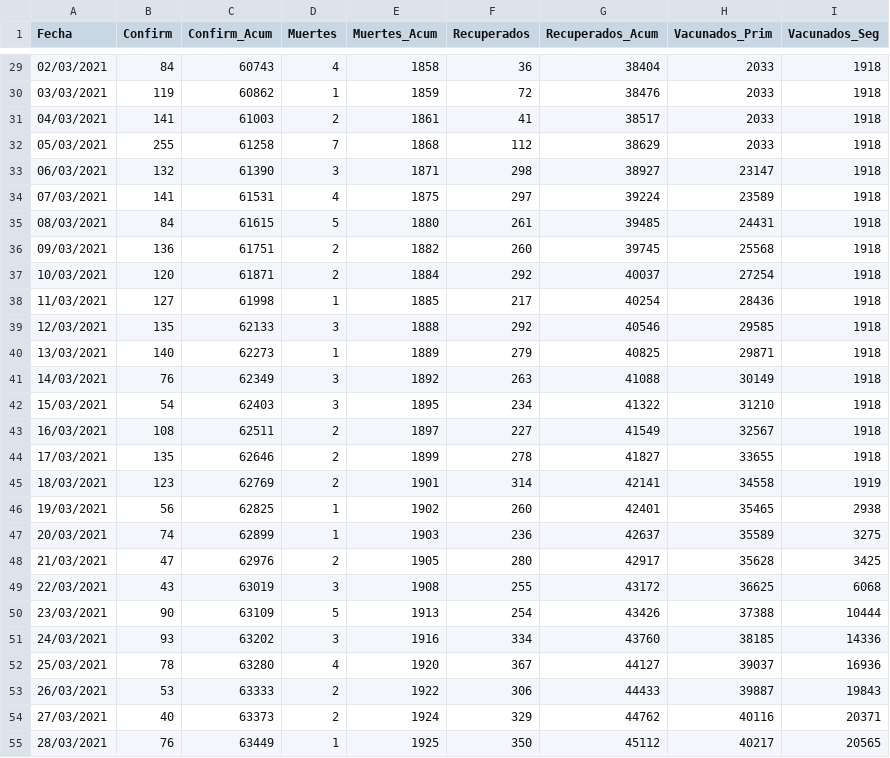
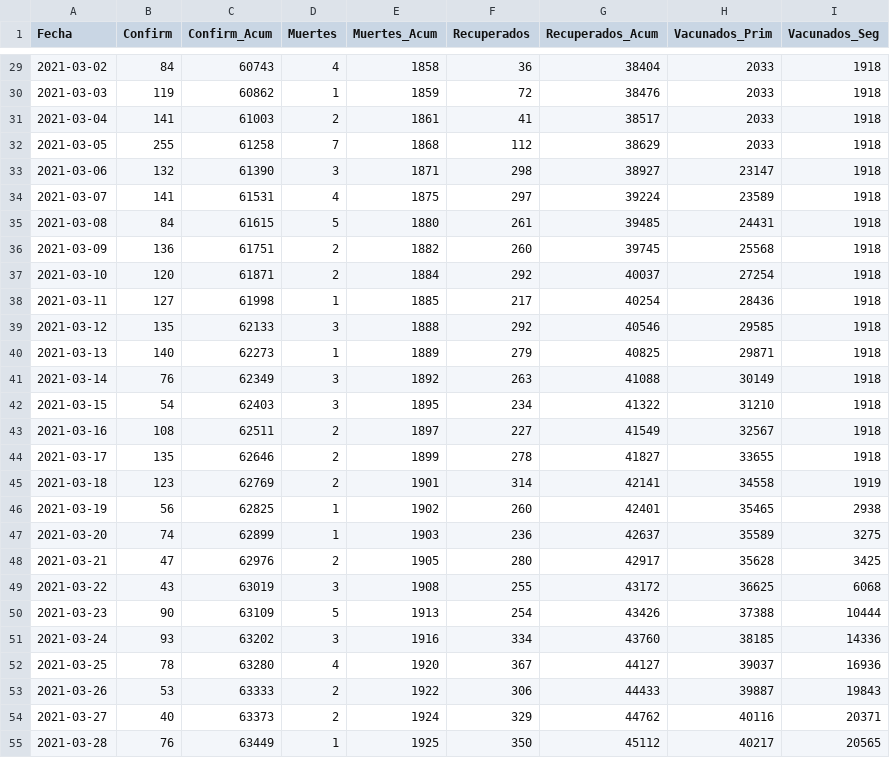
Before and after one commit to AlejoErwin/Backend-Covid19, a CSV file: DataCovid19/DataCity/La_Paz.csv, drawn as a sheet; only a part is shown, gaps mark what is left out; the diff covers the shown part only.

```diff
--- a/DataCovid19/DataCity/La_Paz.csv
+++ b/DataCovid19/DataCity/La_Paz.csv
@@ -29,27 +29,27 @@ Fecha,Confirm,Confirm_Acum,Muertes,Muertes_Acum,Recuperados,Recuperados_Acum,Vac
-02/03/2021,84,60743,4,1858,36,38404,2033,1918
-03/03/2021,119,60862,1,1859,72,38476,2033,1918
-04/03/2021,141,61003,2,1861,41,38517,2033,1918
-05/03/2021,255,61258,7,1868,112,38629,2033,1918
-06/03/2021,132,61390,3,1871,298,38927,23147,1918
-07/03/2021,141,61531,4,1875,297,39224,23589,1918
-08/03/2021,84,61615,5,1880,261,39485,24431,1918
-09/03/2021,136,61751,2,1882,260,39745,25568,1918
-10/03/2021,120,61871,2,1884,292,40037,27254,1918
-11/03/2021,127,61998,1,1885,217,40254,28436,1918
-12/03/2021,135,62133,3,1888,292,40546,29585,1918
-13/03/2021,140,62273,1,1889,279,40825,29871,1918
-14/03/2021,76,62349,3,1892,263,41088,30149,1918
-15/03/2021,54,62403,3,1895,234,41322,31210,1918
-16/03/2021,108,62511,2,1897,227,41549,32567,1918
-17/03/2021,135,62646,2,1899,278,41827,33655,1918
-18/03/2021,123,62769,2,1901,314,42141,34558,1919
-19/03/2021,56,62825,1,1902,260,42401,35465,2938
-20/03/2021,74,62899,1,1903,236,42637,35589,3275
-21/03/2021,47,62976,2,1905,280,42917,35628,3425
-22/03/2021,43,63019,3,1908,255,43172,36625,6068
-23/03/2021,90,63109,5,1913,254,43426,37388,10444
-24/03/2021,93,63202,3,1916,334,43760,38185,14336
-25/03/2021,78,63280,4,1920,367,44127,39037,16936
-26/03/2021,53,63333,2,1922,306,44433,39887,19843
-27/03/2021,40,63373,2,1924,329,44762,40116,20371
-28/03/2021,76,63449,1,1925,350,45112,40217,20565
+2021-03-02,84,60743,4,1858,36,38404,2033,1918
+2021-03-03,119,60862,1,1859,72,38476,2033,1918
+2021-03-04,141,61003,2,1861,41,38517,2033,1918
+2021-03-05,255,61258,7,1868,112,38629,2033,1918
+2021-03-06,132,61390,3,1871,298,38927,23147,1918
+2021-03-07,141,61531,4,1875,297,39224,23589,1918
+2021-03-08,84,61615,5,1880,261,39485,24431,1918
+2021-03-09,136,61751,2,1882,260,39745,25568,1918
+2021-03-10,120,61871,2,1884,292,40037,27254,1918
+2021-03-11,127,61998,1,1885,217,40254,28436,1918
+2021-03-12,135,62133,3,1888,292,40546,29585,1918
+2021-03-13,140,62273,1,1889,279,40825,29871,1918
+2021-03-14,76,62349,3,1892,263,41088,30149,1918
+2021-03-15,54,62403,3,1895,234,41322,31210,1918
+2021-03-16,108,62511,2,1897,227,41549,32567,1918
+2021-03-17,135,62646,2,1899,278,41827,33655,1918
+2021-03-18,123,62769,2,1901,314,42141,34558,1919
+2021-03-19,56,62825,1,1902,260,42401,35465,2938
+2021-03-20,74,62899,1,1903,236,42637,35589,3275
+2021-03-21,47,62976,2,1905,280,42917,35628,3425
+2021-03-22,43,63019,3,1908,255,43172,36625,6068
+2021-03-23,90,63109,5,1913,254,43426,37388,10444
+2021-03-24,93,63202,3,1916,334,43760,38185,14336
+2021-03-25,78,63280,4,1920,367,44127,39037,16936
+2021-03-26,53,63333,2,1922,306,44433,39887,19843
+2021-03-27,40,63373,2,1924,329,44762,40116,20371
+2021-03-28,76,63449,1,1925,350,45112,40217,20565
```
Also changed, not shown: 140 edited cells elsewhere in this file, 13 other files.
